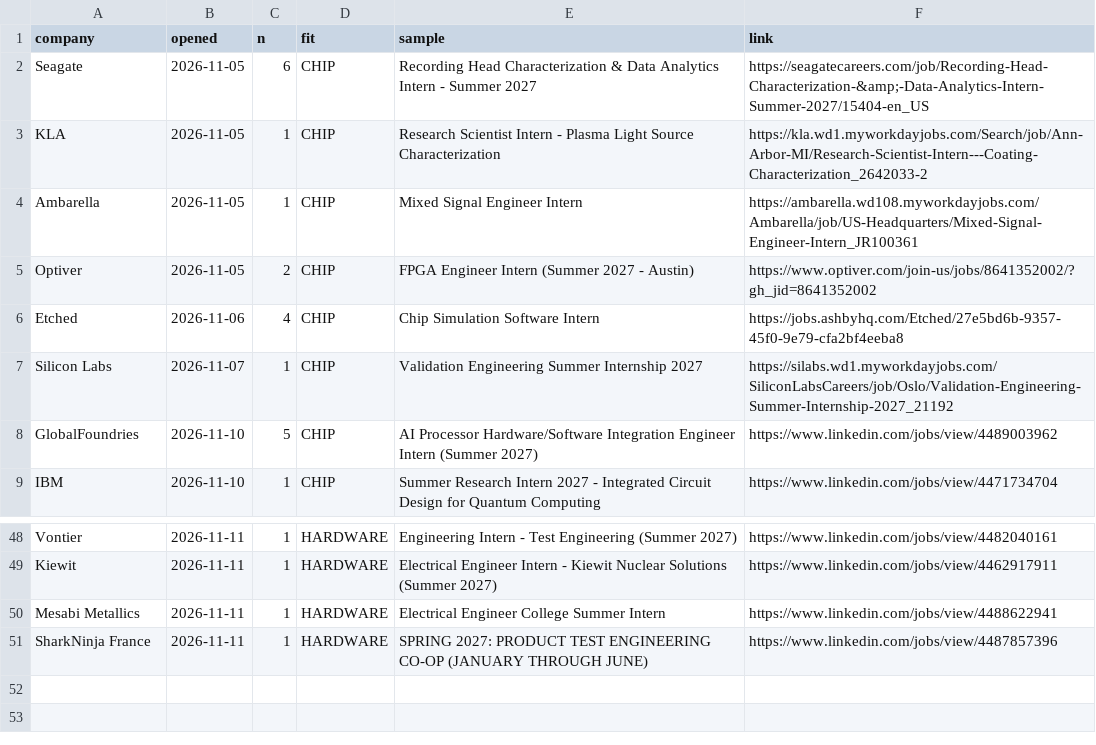
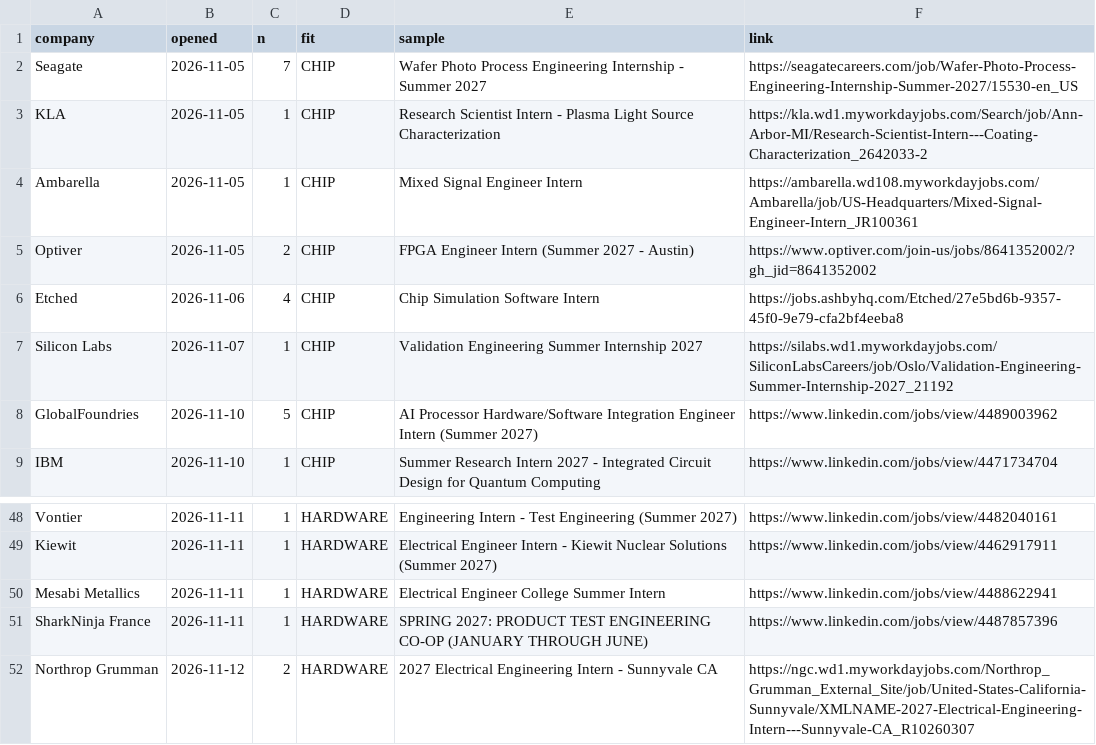
Before and after one commit to hrisheekmust-blip/coop-scraper, a CSV file: data/openings.csv, drawn as a sheet; only a part is shown, gaps mark what is left out.

```diff
--- a/data/openings.csv
+++ b/data/openings.csv
@@ -1,3 +1,3 @@
 company,opened,n,fit,sample,link
-Seagate,2026-11-05,6,CHIP,Recording Head Characterization & Data Analytics Intern - Summer 2027,https://seagatecareers.com/job/Recording-Head-Characterization-&amp;-Data-Analytics-Intern-Summer-2027/15404-en_US
+Seagate,2026-11-05,7,CHIP,Wafer Photo Process Engineering Internship - Summer 2027,https://seagatecareers.com/job/Wafer-Photo-Process-Engineering-Internship-Summer-2027/15530-en_US
 KLA,2026-11-05,1,CHIP,Research Scientist Intern - Plasma Light Source Characterization,https://kla.wd1.myworkdayjobs.com/Search/job/Ann-Arbor-MI/Research-Scientist-Intern---Coating-Characterization_2642033-2
@@ -51 +51,2 @@ Mesabi Metallics,2026-11-11,1,HARDWARE,Electrical Engineer College Summer Intern
 SharkNinja France,2026-11-11,1,HARDWARE,SPRING 2027: PRODUCT TEST ENGINEERING CO-OP (JANUARY THROUGH JUNE),https://www.linkedin.com/jobs/view/4487857396
+Northrop Grumman,2026-11-12,2,HARDWARE,2027 Electrical Engineering Intern - Sunnyvale CA,https://ngc.wd1.myworkdayjobs.com/Northrop_Grumman_External_Site/job/United-States-California-Sunnyvale/XMLNAME-2027-Electrical-Engineering-Intern---Sunnyvale-CA_R10260307
```
Also changed, not shown: data/sheet.csv, data/tracker.csv, 11 other files.
